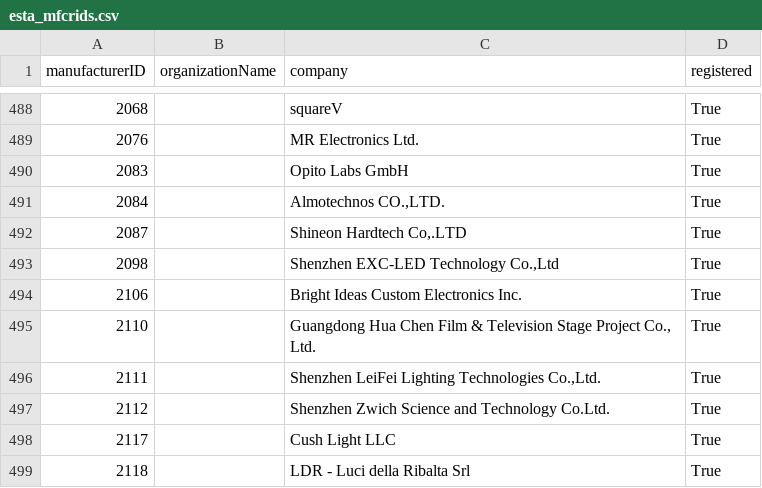
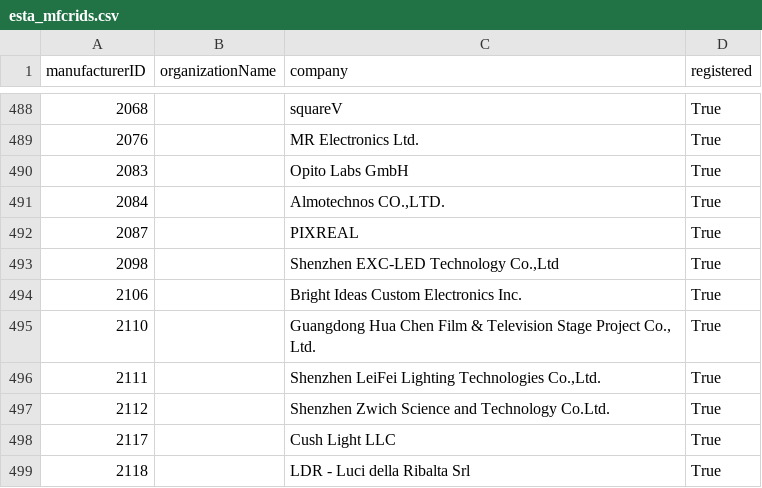
Before and after one commit to marcusbirkin/ESTA_MFCTRIDS, a CSV file: esta_mfcrids.csv, drawn as a sheet; only a part is shown, gaps mark what is left out.

```diff
--- a/esta_mfcrids.csv
+++ b/esta_mfcrids.csv
@@ -491,3 +491,3 @@
 2084,,"Almotechnos CO.,LTD.",True
-2087,,"Shineon Hardtech Co,.LTD",True
+2087,,PIXREAL,True
 2098,,"Shenzhen EXC-LED Technology Co.,Ltd",True
```
